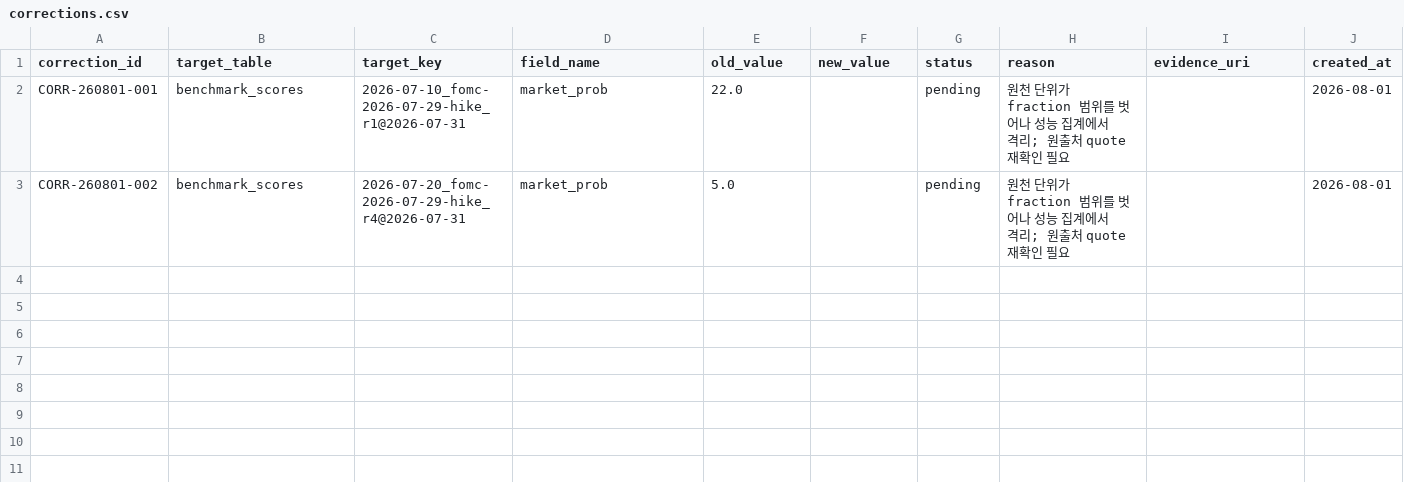
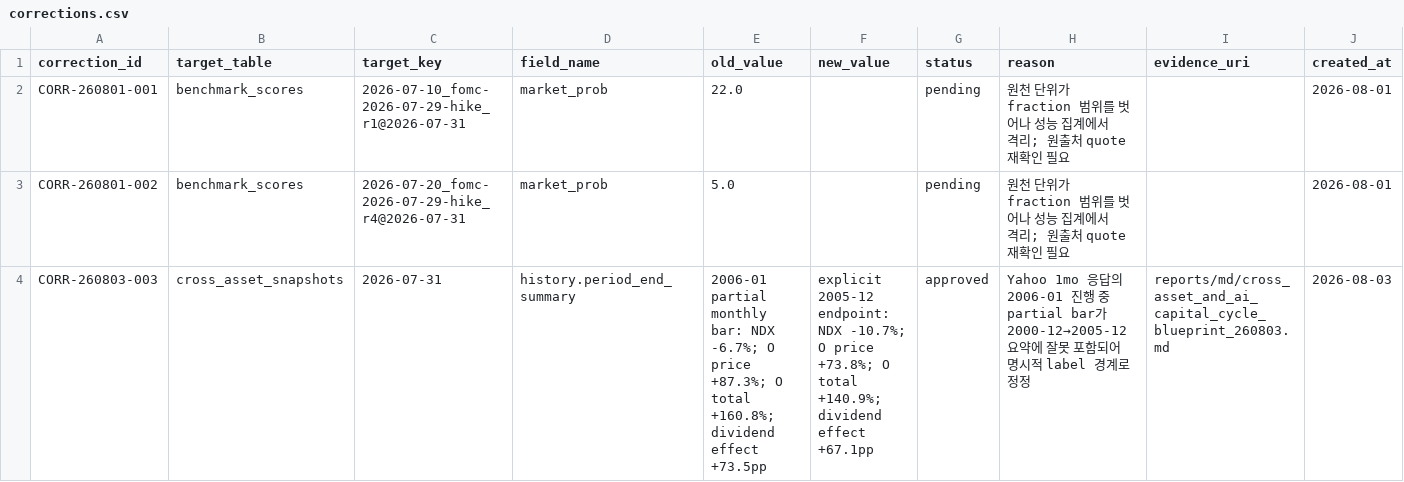
Before and after one commit to Sung-JinPark/Jin-s-investing-prediction, a CSV file: calibration/corrections.csv, drawn as a sheet; only a part is shown; rows hold the shown columns only; the diff names each change by its address in the sheet, - before the commit and + after, or states it on an @@ line.

Commit message:
fix: make cross-asset shock map auditable
Exclude Yahoo 2006-01 month-end bar (timestamp 2006-01-01; ^IXIC close 2305.82) from the explicit 2005-12 history endpoint. Preserve the original archive and add CORR-260803-003 revision.

```diff
--- a/calibration/corrections.csv
+++ b/calibration/corrections.csv
+row 4: CORR-260803-003 | cross_asset_snapshots | 2026-07-31 | history.period_end_summary | 2006-01 partial monthly bar: NDX -6.7%; O price +87.3%; O total +160.8%; dividend effect +73.5pp | explicit 2005-12 endpoint: NDX -10.7%; O price +73.8%; O total +140.9%; dividend effect +67.1pp | approved | Yahoo 1mo 응답의 2006-01 진행 중 partial bar가 2000-12→2005-12 요약에 잘못 포함되어 명시적 label 경계로 정정 | reports/md/cross_asset_and_ai_capital_cycle_blueprint_260803.md | 2026-08-03
```
Also changed, not shown: 24 other files.
